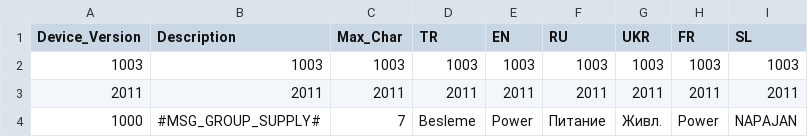
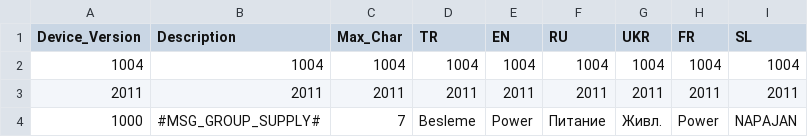
Before and after one commit to en-ko/CCS3200-Config, a CSV file: Src/CCS3200_Language.csv, drawn as a sheet; only a part is shown.

Commit message:
Versiyon numarasi degistirildi.

```diff
--- a/Src/CCS3200_Language.csv
+++ b/Src/CCS3200_Language.csv
@@ -1,3 +1,3 @@
 Device_Version,Description,Max_Char,TR,EN,RU,UKR,FR,SL
-1003,1003,1003,1003,1003,1003,1003,1003,1003
+1004,1004,1004,1004,1004,1004,1004,1004,1004
 2011,2011,2011,2011,2011,2011,2011,2011,2011
```
